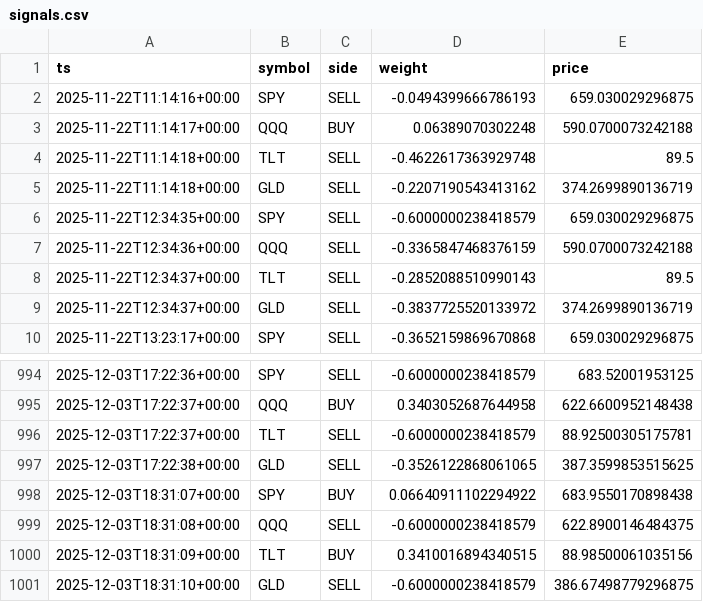
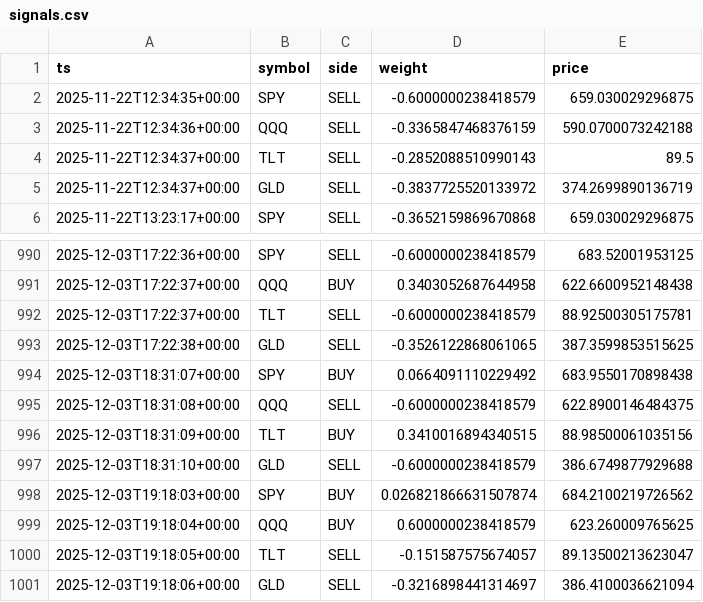
Before and after one commit to u17142927341308/dl-trader, a CSV file: docs/data/signals.csv, drawn as a sheet; only a part is shown, gaps mark what is left out.

```diff
--- a/docs/data/signals.csv
+++ b/docs/data/signals.csv
@@ -1,6 +1,2 @@
 ts,symbol,side,weight,price
-2025-11-22T11:14:16+00:00,SPY,SELL,-0.0494399666786193,659.030029296875
-2025-11-22T11:14:17+00:00,QQQ,BUY,0.06389070302248,590.0700073242188
-2025-11-22T11:14:18+00:00,TLT,SELL,-0.4622617363929748,89.5
-2025-11-22T11:14:18+00:00,GLD,SELL,-0.2207190543413162,374.2699890136719
 2025-11-22T12:34:35+00:00,SPY,SELL,-0.6000000238418579,659.030029296875
@@ -997,5 +993,9 @@ ts,symbol,side,weight,price
 2025-12-03T17:22:38+00:00,GLD,SELL,-0.3526122868061065,387.3599853515625
-2025-12-03T18:31:07+00:00,SPY,BUY,0.06640911102294922,683.9550170898438
+2025-12-03T18:31:07+00:00,SPY,BUY,0.0664091110229492,683.9550170898438
 2025-12-03T18:31:08+00:00,QQQ,SELL,-0.6000000238418579,622.8900146484375
 2025-12-03T18:31:09+00:00,TLT,BUY,0.3410016894340515,88.98500061035156
-2025-12-03T18:31:10+00:00,GLD,SELL,-0.6000000238418579,386.67498779296875
+2025-12-03T18:31:10+00:00,GLD,SELL,-0.6000000238418579,386.6749877929688
+2025-12-03T19:18:03+00:00,SPY,BUY,0.026821866631507874,684.2100219726562
+2025-12-03T19:18:04+00:00,QQQ,BUY,0.6000000238418579,623.260009765625
+2025-12-03T19:18:05+00:00,TLT,SELL,-0.151587575674057,89.13500213623047
+2025-12-03T19:18:06+00:00,GLD,SELL,-0.3216898441314697,386.4100036621094
```
Also changed, not shown: 1 other file.
